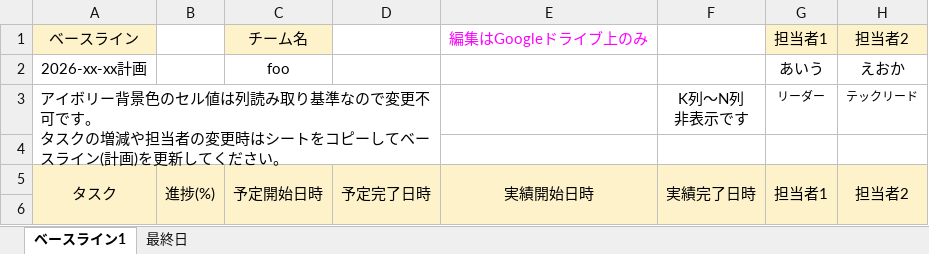
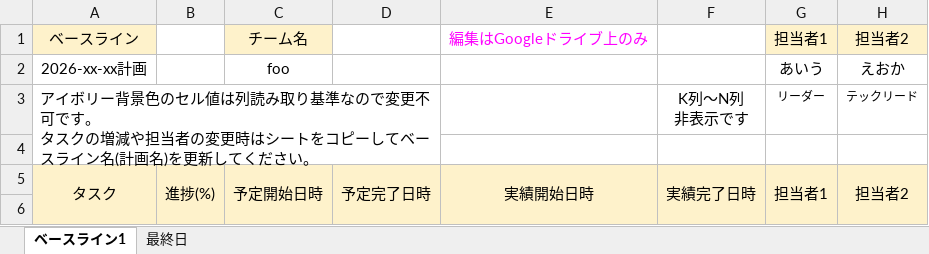
Before and after one commit to fmrns/shishiodoshi, an Excel workbook: 進捗管理表.xlsx, sheet ベースライン1, drawn as a sheet; only a part is shown; values as stored, in another font and other column widths than the file's, no borders; charts and pictures and conditional formats not drawn; the diff names each change by its address in the sheet, - before the commit and + after, or states it on an @@ line.

```diff
--- a/進捗管理表.xlsx (sheet ベースライン1)
+++ b/進捗管理表.xlsx (sheet ベースライン1)
-A3: …スライン(計画)を更新…
+A3: …スライン名(計画名)を更新…
```
Also changed, not shown: 1 other file.
